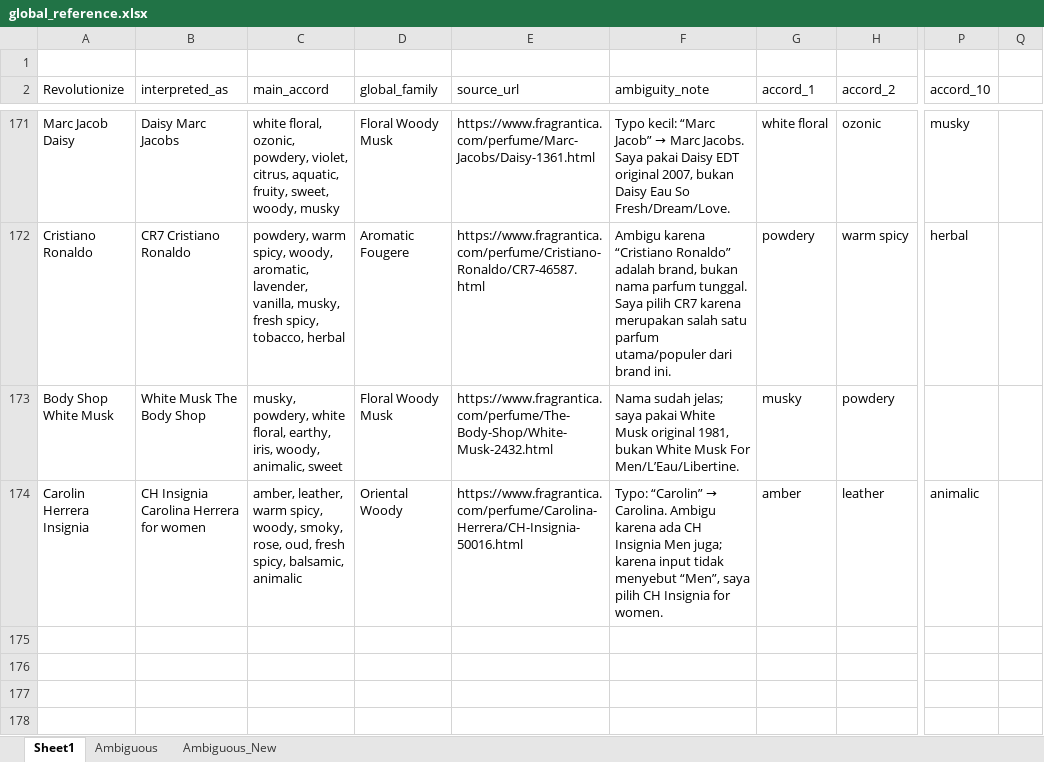
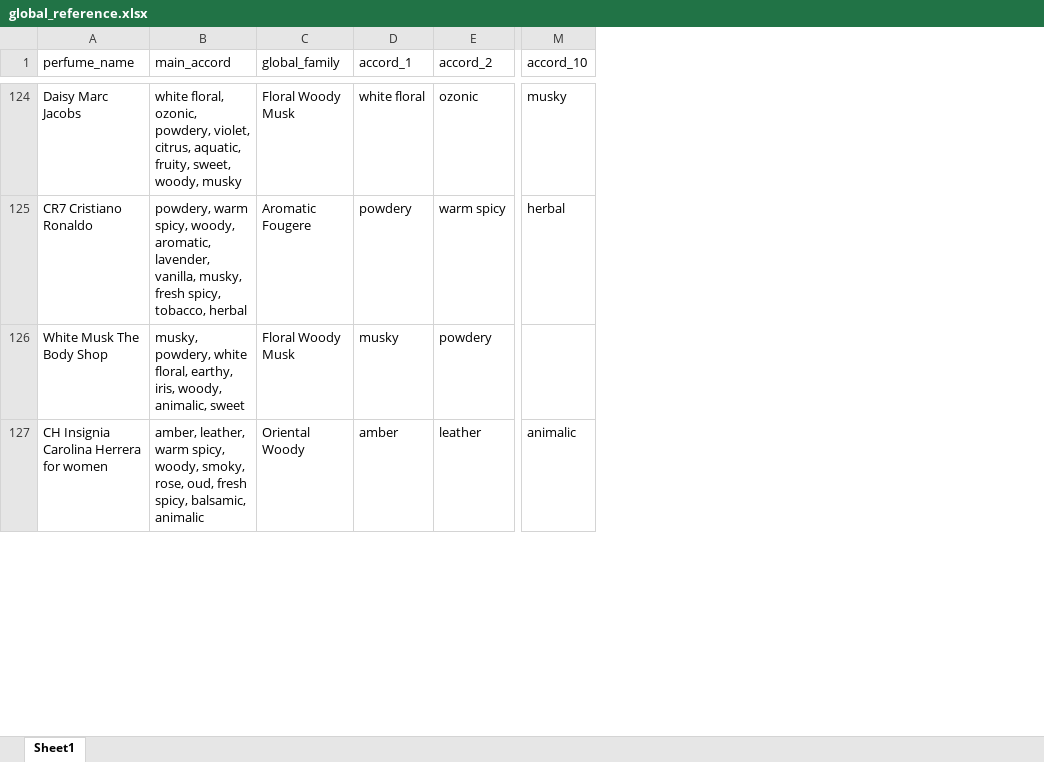
Before and after one commit to azamazri/order3, an Excel workbook: global_reference.xlsx, sheet Sheet1, drawn as a sheet; only a part is shown, gaps mark what is left out; values as stored, in another font and other column widths than the file's, no cell formats; removed rows and columns are numbered as before the commit, all else as after; rows hold the shown columns only; the diff covers the shown part only; the diff names each change by its address in the sheet, - before the commit and + after, or states it on an @@ line.

```diff
--- a/global_reference.xlsx (sheet Sheet1)
+++ b/global_reference.xlsx (sheet Sheet1)
-sheet tab: Ambiguous
-sheet tab: Ambiguous_New
-column A (Revolutionize), rows 171-174: Marc Jacob Daisy | Cristiano Ronaldo | Body Shop White Musk | Carolin Herrera Insignia
-column E (source_url), rows 171-174: https://www.fragrantica.com/perfume/Marc-Jacobs/Daisy-1361.html | https://www.fragrantica.com/perfume/Cristiano-Ronaldo/CR7-46587.html | https://www.fragrantica.com/perfume/The-Body-Shop/White-Musk-2432.html | https://www.fragrantica.com/perfume/Carolina-Herrera/CH-Insignia-50016.html
-column F (ambiguity_note), rows 171-174: Typo kecil: “Marc Jacob” → Marc Jacobs. Saya pakai Daisy EDT original 2007, bukan Daisy Eau So Fresh/Dream/Love. | Ambigu karena “Cristiano Ronaldo” adalah brand, bukan nama parfum tunggal. Saya pilih CR7 karena merupakan salah satu parfum utama/populer dari brand ini. | Nama sudah jelas; saya pakai White Musk original 1981, bukan White Musk For Men/L’Eau/Libertine. | Typo: “Carolin” → Carolina. Ambigu karena ada CH Insignia Men juga; karena input tidak menyebut “Men”, saya pilih CH Insignia for women.
-column Q, empty
-row 1: (empty)
-A1: interpreted_as
+A1: perfume_name
-row 175: (empty)
-row 176: (empty)
-row 177: (empty)
-row 178: (empty)
```
Also changed, not shown: 77 removed rows and 2 edited cells elsewhere in this sheet, cell formats, formulas that keep their value, dataset-aromatique.xlsx, 50 other files.
